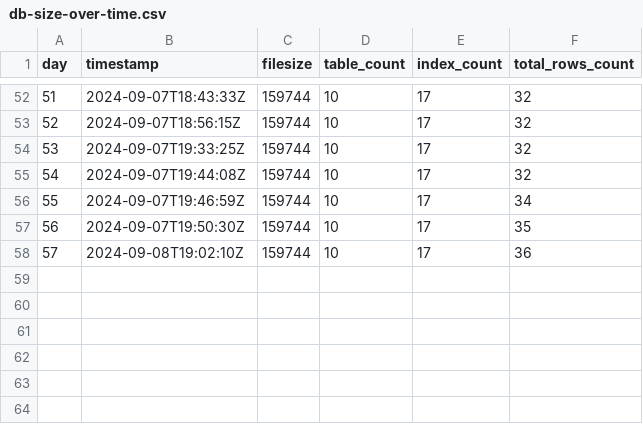
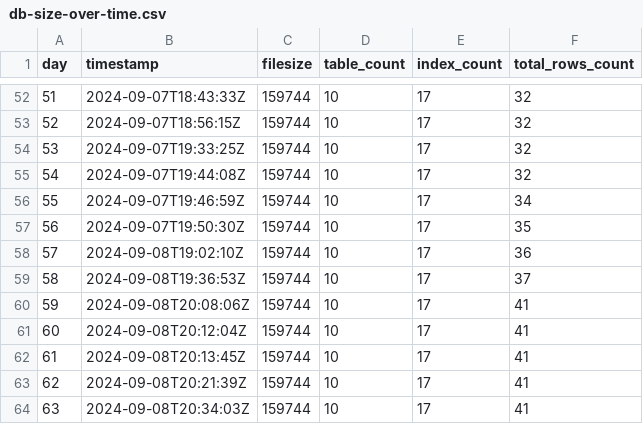
Before and after one commit to traumst/neon-chat, a CSV file: metrics/db-size-over-time.csv, drawn as a sheet; only a part is shown, gaps mark what is left out; the diff names each change by its address in the sheet, - before the commit and + after, or states it on an @@ line.

```diff
--- a/metrics/db-size-over-time.csv
+++ b/metrics/db-size-over-time.csv
+row 59: 58 | 2024-09-08T19:36:53Z | 159744 | 10 | 17 | 37
+row 60: 59 | 2024-09-08T20:08:06Z | 159744 | 10 | 17 | 41
+row 61: 60 | 2024-09-08T20:12:04Z | 159744 | 10 | 17 | 41
+row 62: 61 | 2024-09-08T20:13:45Z | 159744 | 10 | 17 | 41
+row 63: 62 | 2024-09-08T20:21:39Z | 159744 | 10 | 17 | 41
+row 64: 63 | 2024-09-08T20:34:03Z | 159744 | 10 | 17 | 41
```
Also changed, not shown: 3 other files.
